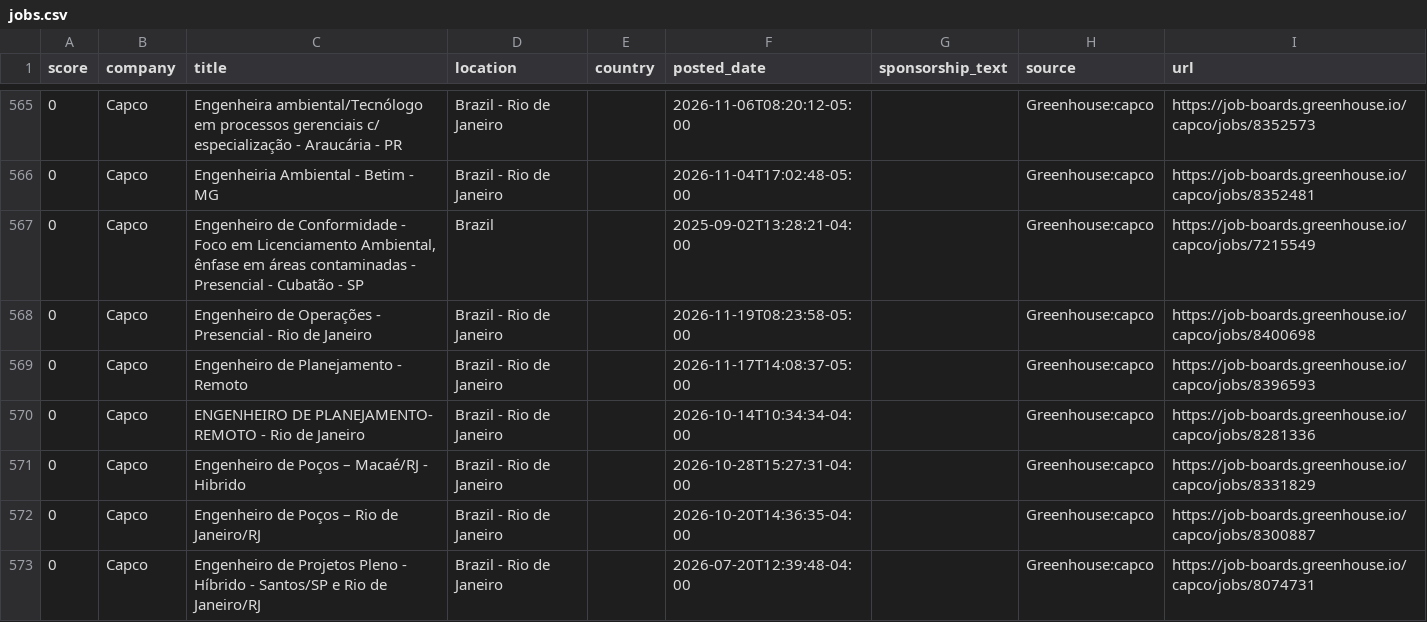
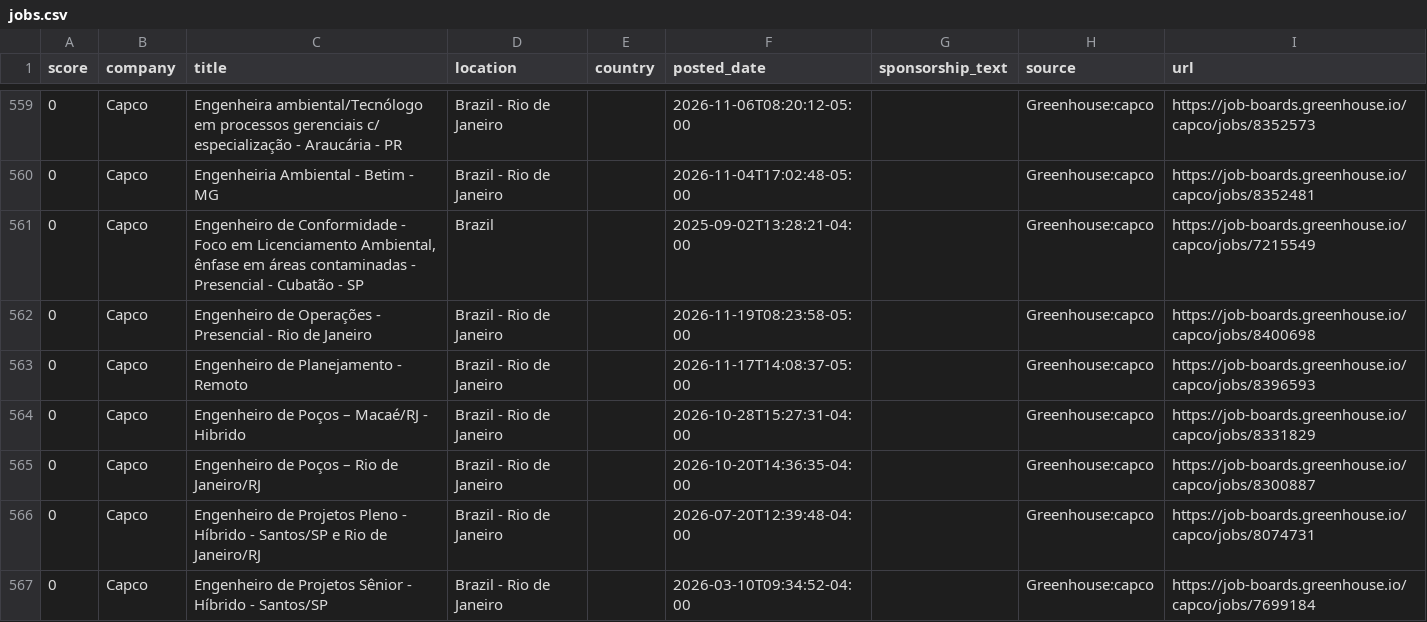
Before and after one commit to jzikim/global-internship-hunter, a CSV file: data/jobs.csv, drawn as a sheet; only a part is shown, gaps mark what is left out; the shorter side is filled out with more unchanged rows; removed rows and columns are numbered as before the commit, all else as after; the diff covers the shown part only; the diff names each change by its address in the sheet, - before the commit and + after, or states it on an @@ line.

```diff
--- a/data/jobs.csv
+++ b/data/jobs.csv
-row 570: 0 | Capco | ENGENHEIRO DE PLANEJAMENTO- REMOTO - Rio de Janeiro | Brazil - Rio de Janeiro |  | 2026-10-14T10:34:34-04:00 |  | Greenhouse:capco | https://job-boards.greenhouse.io/capco/jobs/8281336
```
Also changed, not shown: 4 added rows and 12 removed rows elsewhere in this file, 3 other files.
